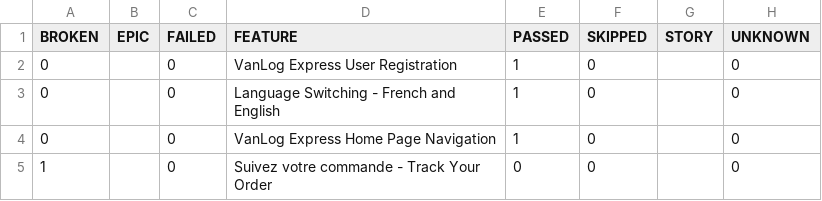
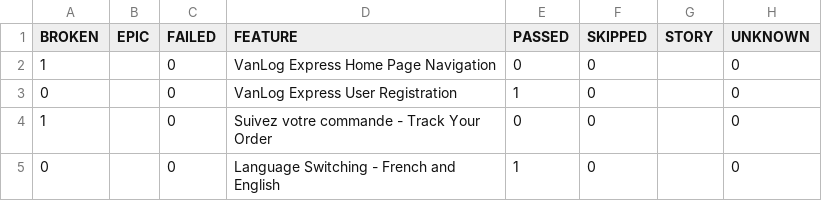
Before and after one commit to Raef211/Automation-vanlog-express, a CSV file: nightly/data/behaviors.csv, drawn as a sheet.

```diff
--- a/nightly/data/behaviors.csv
+++ b/nightly/data/behaviors.csv
@@ -1,5 +1,5 @@
 "BROKEN","EPIC","FAILED","FEATURE","PASSED","SKIPPED","STORY","UNKNOWN"
+"1","","0","VanLog Express Home Page Navigation","0","0","","0"
 "0","","0","VanLog Express User Registration","1","0","","0"
+"1","","0","Suivez votre commande - Track Your Order","0","0","","0"
 "0","","0","Language Switching - French and English","1","0","","0"
-"0","","0","VanLog Express Home Page Navigation","1","0","","0"
-"1","","0","Suivez votre commande - Track Your Order","0","0","","0"
```
Also changed, not shown: nightly/data/suites.csv, 28 other files.
